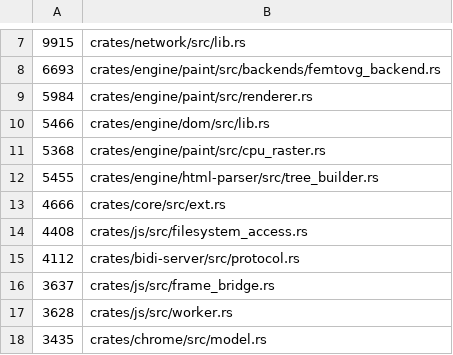
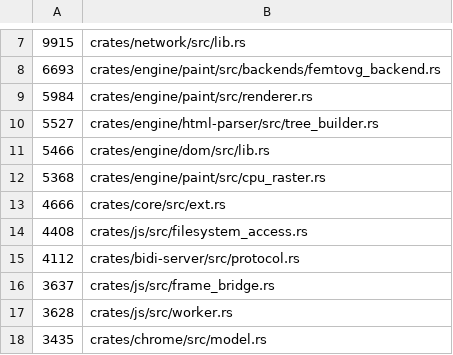
Before and after one commit to LearnJava/lumen-browser, a TSV file: scripts/file-size-baseline.tsv, drawn as a sheet; only a part is shown, gaps mark what is left out; removed rows and columns are numbered as before the commit, all else as after; the diff names each change by its address in the sheet, - before the commit and + after, or states it on an @@ line.

```diff
--- a/scripts/file-size-baseline.tsv
+++ b/scripts/file-size-baseline.tsv
+row 10: 5527 | crates/engine/html-parser/src/tree_builder.rs
-row 12: 5455 | crates/engine/html-parser/src/tree_builder.rs
```
Also changed, not shown: 3 other files.
